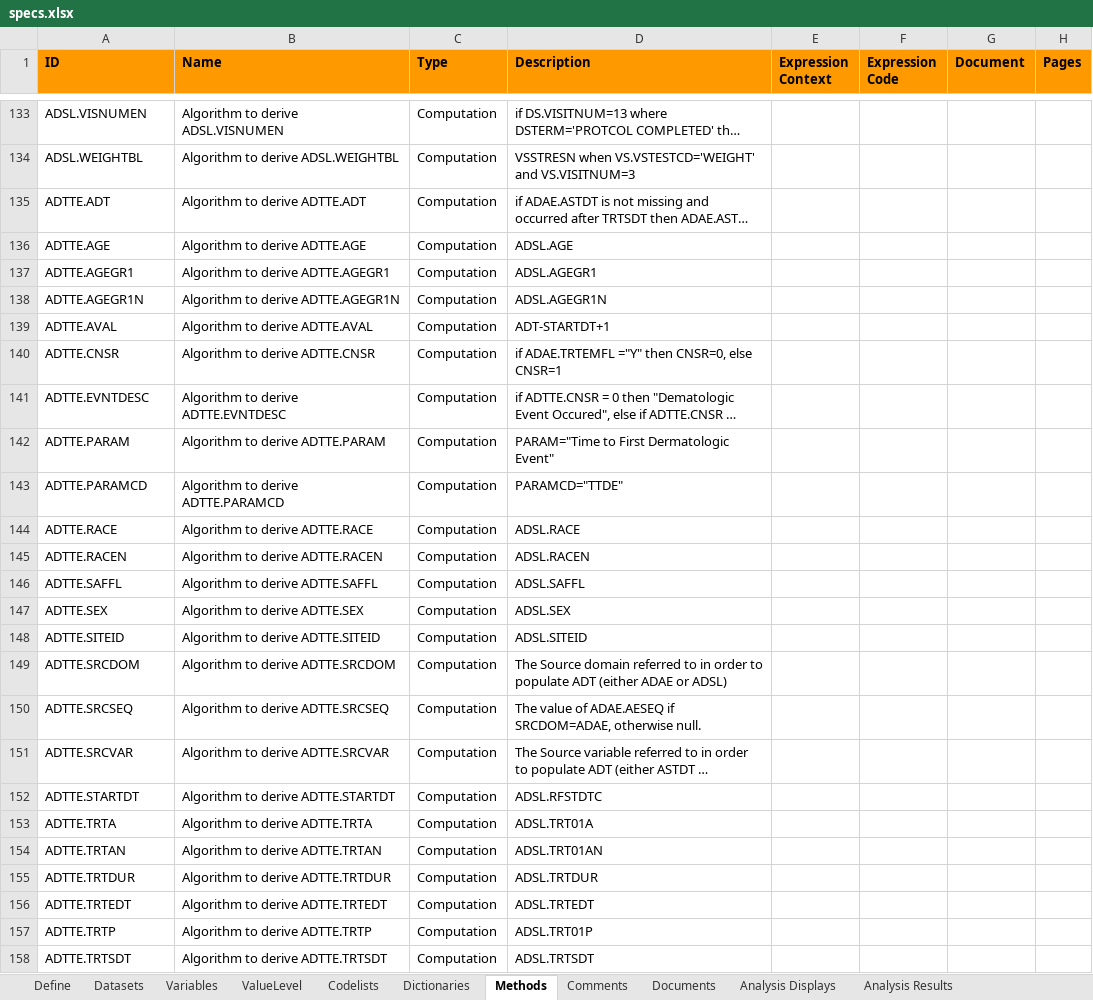
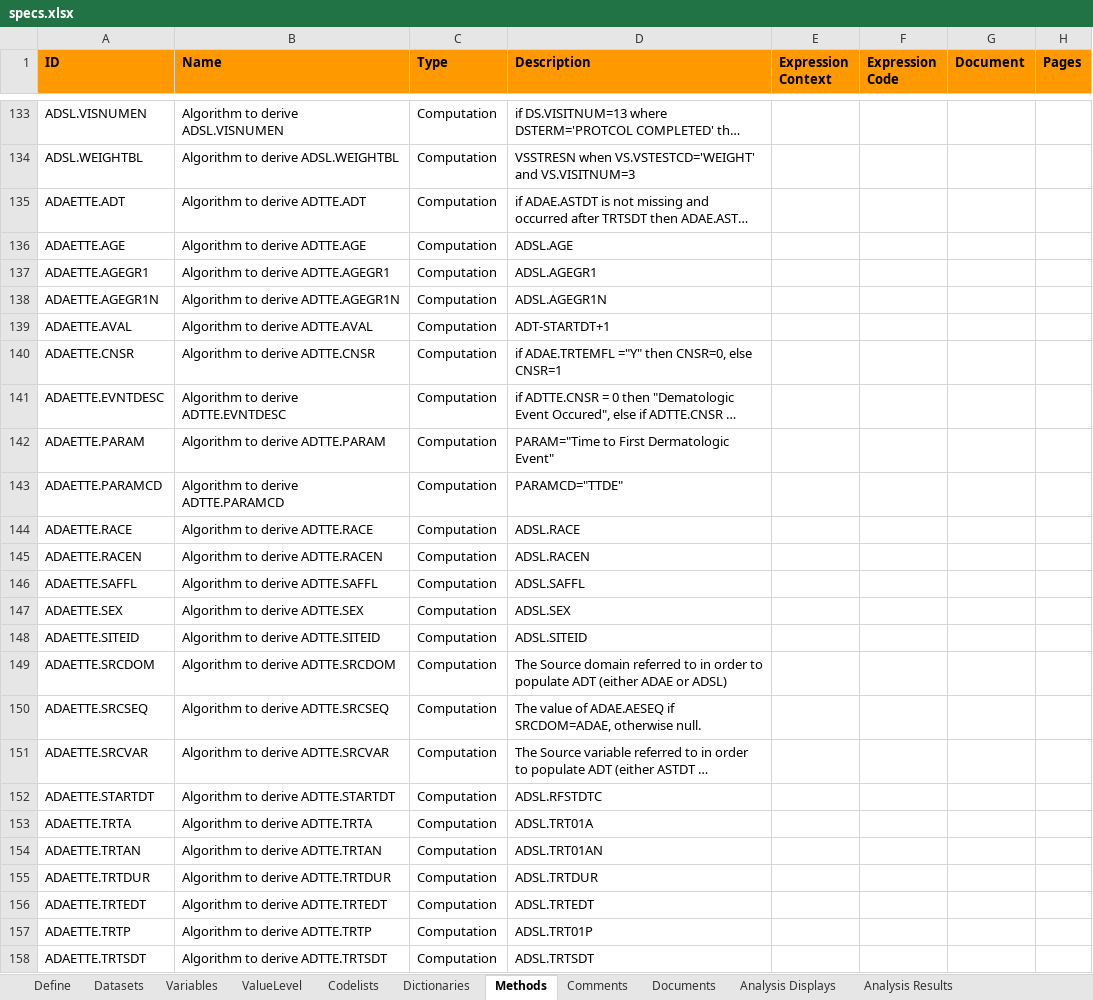
Before and after one commit to posit-conf-2023/r-pharma, an Excel workbook: specs.xlsx, sheet Methods, drawn as a sheet; only a part is shown, gaps mark what is left out; long unchanged cells end in …; values as stored, in another font and other column widths than the file's, no borders; charts and pictures not drawn; the diff names each change by its address in the sheet, - before the commit and + after, or states it on an @@ line.

Commit message:
rename dataset to 'ADAETTE'

```diff
--- a/specs.xlsx (sheet Methods)
+++ b/specs.xlsx (sheet Methods)
-A135 (ID): ADTTE.ADT
+A135 (ID): ADAETTE.ADT
-A136 (ID): ADTTE.AGE
+A136 (ID): ADAETTE.AGE
-A137 (ID): ADTTE.AGEGR1
+A137 (ID): ADAETTE.AGEGR1
-A138 (ID): ADTTE.AGEGR1N
+A138 (ID): ADAETTE.AGEGR1N
-A139 (ID): ADTTE.AVAL
+A139 (ID): ADAETTE.AVAL
-A140 (ID): ADTTE.CNSR
+A140 (ID): ADAETTE.CNSR
-A141 (ID): ADTTE.EVNTDESC
+A141 (ID): ADAETTE.EVNTDESC
-A142 (ID): ADTTE.PARAM
+A142 (ID): ADAETTE.PARAM
-A143 (ID): ADTTE.PARAMCD
+A143 (ID): ADAETTE.PARAMCD
-A144 (ID): ADTTE.RACE
+A144 (ID): ADAETTE.RACE
-A145 (ID): ADTTE.RACEN
+A145 (ID): ADAETTE.RACEN
-A146 (ID): ADTTE.SAFFL
+A146 (ID): ADAETTE.SAFFL
-A147 (ID): ADTTE.SEX
+A147 (ID): ADAETTE.SEX
-A148 (ID): ADTTE.SITEID
+A148 (ID): ADAETTE.SITEID
-A149 (ID): ADTTE.SRCDOM
+A149 (ID): ADAETTE.SRCDOM
-A150 (ID): ADTTE.SRCSEQ
+A150 (ID): ADAETTE.SRCSEQ
-A151 (ID): ADTTE.SRCVAR
+A151 (ID): ADAETTE.SRCVAR
-A152 (ID): ADTTE.STARTDT
+A152 (ID): ADAETTE.STARTDT
-A153 (ID): ADTTE.TRTA
+A153 (ID): ADAETTE.TRTA
-A154 (ID): ADTTE.TRTAN
+A154 (ID): ADAETTE.TRTAN
-A155 (ID): ADTTE.TRTDUR
+A155 (ID): ADAETTE.TRTDUR
-A156 (ID): ADTTE.TRTEDT
+A156 (ID): ADAETTE.TRTEDT
-A157 (ID): ADTTE.TRTP
+A157 (ID): ADAETTE.TRTP
-A158 (ID): ADTTE.TRTSDT
+A158 (ID): ADAETTE.TRTSDT
```
Also changed, not shown: sheet Variables, sheet Datasets, charts or pictures, 1 other file.
